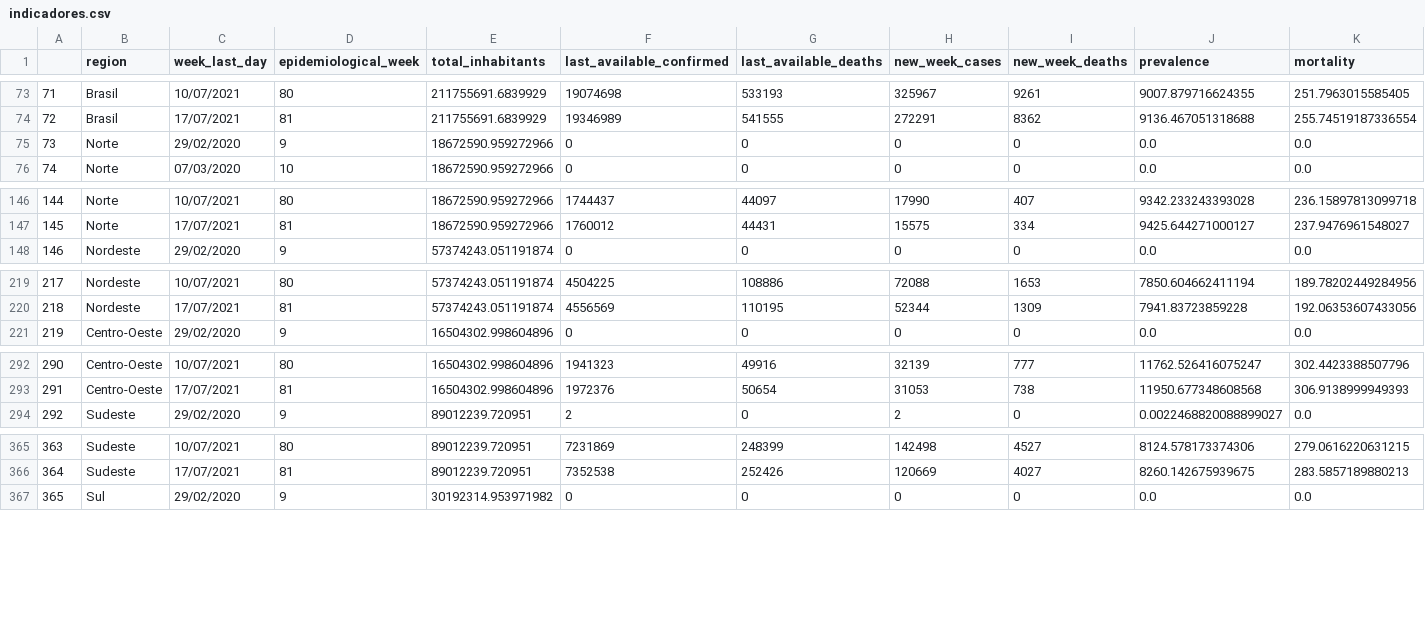
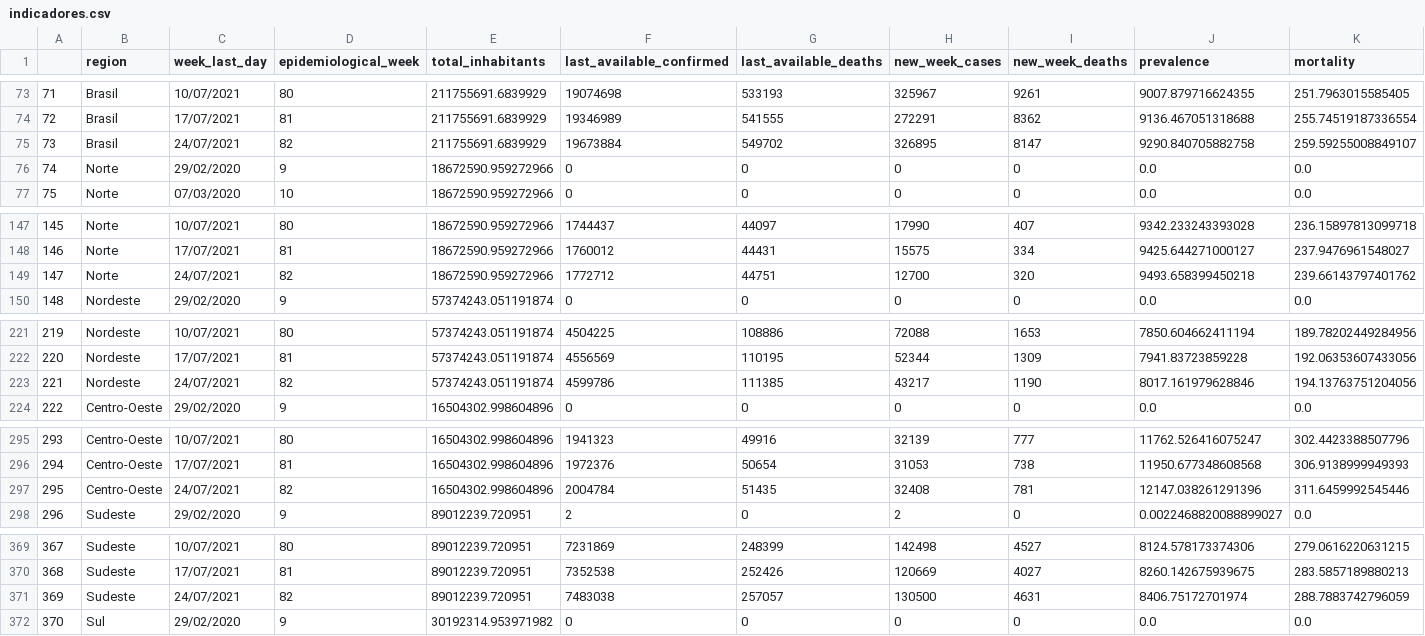
Before and after one commit to CDA-EPCWeb/Indicadores-Epidemiologicos, a CSV file: resultados/indicadores.csv, drawn as a sheet; only a part is shown, gaps mark what is left out; addresses are those after the commit; rows hold the shown columns only; the diff covers the shown part only; the diff names each change by its address in the sheet, - before the commit and + after, or states it on an @@ line.

Commit message:
Automated update 2021-07-25 03:08:17.547612

```diff
--- a/resultados/indicadores.csv
+++ b/resultados/indicadores.csv
+row 75: 73 | Brasil | 24/07/2021 | 82 | 211755691.6839929 | 19673884 | 549702 | 326895 | 8147 | 9290.840705882758 | 259.59255008849107
@@ column A renumbered between rows 76 and 444 @@
+row 149: 147 | Norte | 24/07/2021 | 82 | 18672590.959272966 | 1772712 | 44751 | 12700 | 320 | 9493.658399450218 | 239.66143797401762
+row 223: 221 | Nordeste | 24/07/2021 | 82 | 57374243.051191874 | 4599786 | 111385 | 43217 | 1190 | 8017.161979628846 | 194.13763751204056
+row 297: 295 | Centro-Oeste | 24/07/2021 | 82 | 16504302.998604896 | 2004784 | 51435 | 32408 | 781 | 12147.038261291396 | 311.6459992545446
+row 371: 369 | Sudeste | 24/07/2021 | 82 | 89012239.720951 | 7483038 | 257057 | 130500 | 4631 | 8406.75172701974 | 288.7883742796059
```
Also changed, not shown: 1 added row elsewhere in this file.
